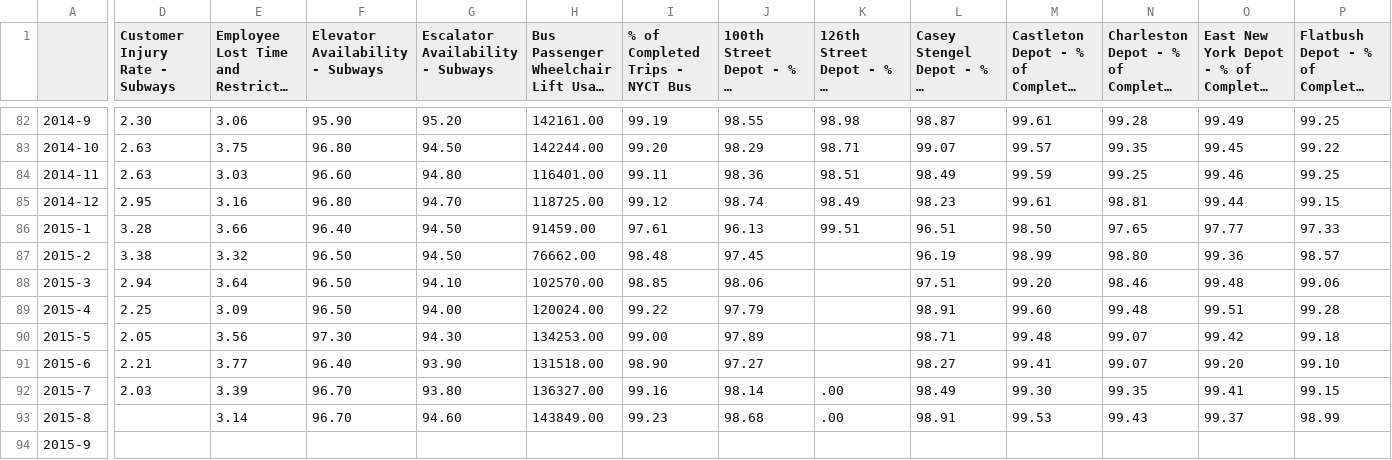
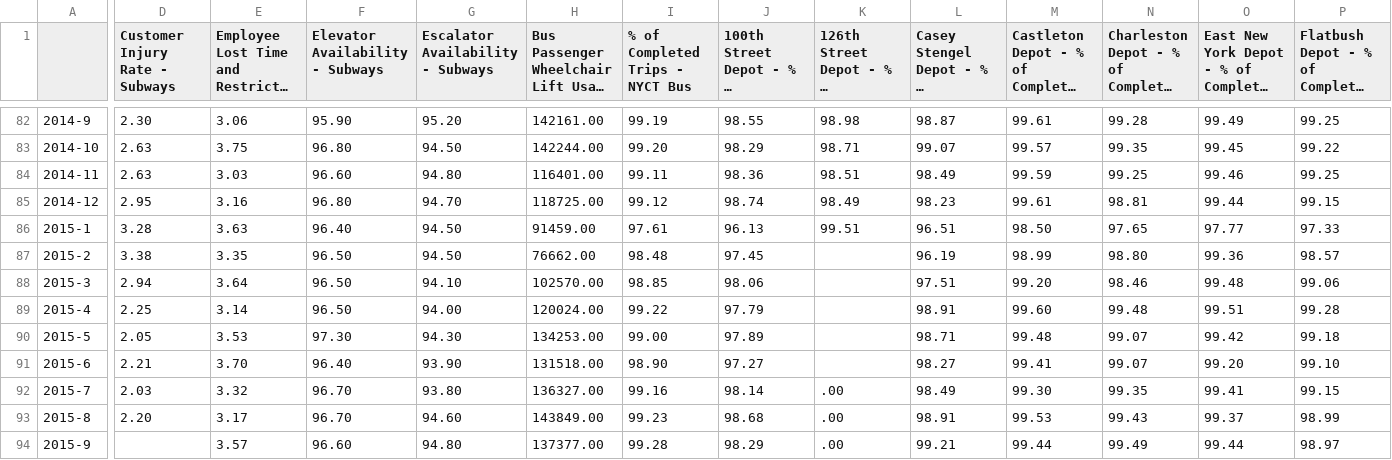
Before and after one commit to brady015/MNR_LIRR_DELAYS, a CSV file: NYCT/MTA_Performance_Trends_NYCT.csv, drawn as a sheet; only a part is shown, gaps mark what is left out; long unchanged cells end in …; the diff covers the shown part only; the diff names each change by its address in the sheet, - before the commit and + after, or states it on an @@ line.

```diff
--- a/NYCT/MTA_Performance_Trends_NYCT.csv
+++ b/NYCT/MTA_Performance_Trends_NYCT.csv
-E86: 3.66
+E86: 3.63
-E87: 3.32
+E87: 3.35
-E89: 3.09
+E89: 3.14
-E90: 3.56
+E90: 3.53
-E91: 3.77
+E91: 3.70
-E92: 3.39
+E92: 3.32
-D93 (Customer Injury Rate - Subways): (empty)
+D93 (Customer Injury Rate - Subways): 2.20
-E93: 3.14
+E93: 3.17
-E94: (empty)
+E94: 3.57
-F94 (Elevator Availability - Subways): (empty)
+F94 (Elevator Availability - Subways): 96.60
-G94 (Escalator Availability - Subways): (empty)
+G94 (Escalator Availability - Subways): 94.80
-H94: (empty)
+H94: 137377.00
-I94 (% of Completed Trips - NYCT Bus): (empty)
+I94 (% of Completed Trips - NYCT Bus): 99.28
-J94: (empty)
+J94: 98.29
-K94: (empty)
+K94: .00
-L94: (empty)
+L94: 99.21
-M94: (empty)
+M94: 99.44
-N94: (empty)
+N94: 99.49
-O94: (empty)
+O94: 99.44
-P94: (empty)
+P94: 98.97
```
Also changed, not shown: 66 edited cells elsewhere in this file, LIRR/MTA_Performance_Trends_LIRR.csv, MNR/MNR_Delayed_Canceled_Trains.csv, 11 other files.
